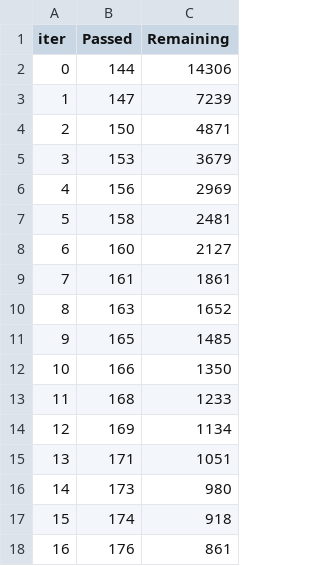
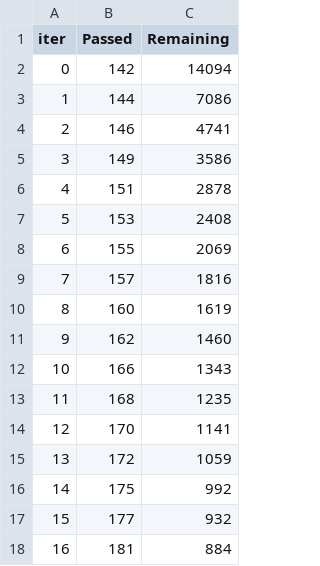
Before and after one commit to durrlov/booster_landing_ml_prediction, a TSV file: notebook/catboost_info/time_left.tsv, drawn as a sheet; only a part is shown; the diff covers the shown part only.

```diff
--- a/notebook/catboost_info/time_left.tsv
+++ b/notebook/catboost_info/time_left.tsv
@@ -1,18 +1,18 @@
 iter	Passed	Remaining
-0	144	14306
-1	147	7239
-2	150	4871
-3	153	3679
-4	156	2969
-5	158	2481
-6	160	2127
-7	161	1861
-8	163	1652
-9	165	1485
-10	166	1350
-11	168	1233
-12	169	1134
-13	171	1051
-14	173	980
-15	174	918
-16	176	861
+0	142	14094
+1	144	7086
+2	146	4741
+3	149	3586
+4	151	2878
+5	153	2408
+6	155	2069
+7	157	1816
+8	160	1619
+9	162	1460
+10	166	1343
+11	168	1235
+12	170	1141
+13	172	1059
+14	175	992
+15	177	932
+16	181	884
```
Also changed, not shown: 164 edited cells elsewhere in this file, artifacts/grid_report.csv, catboost_info/learn_error.tsv, 16 other files.
